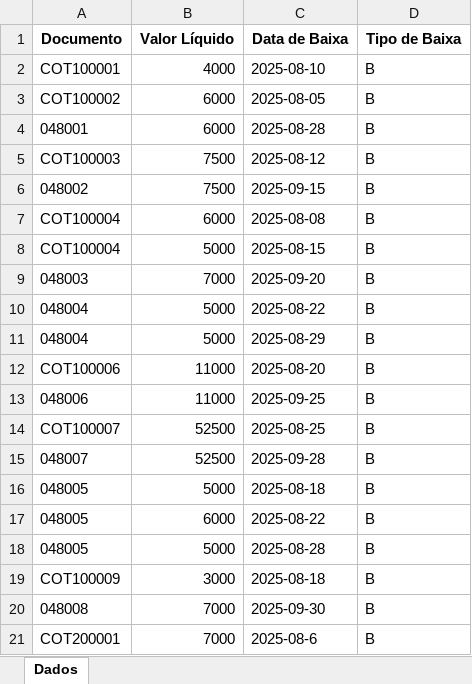
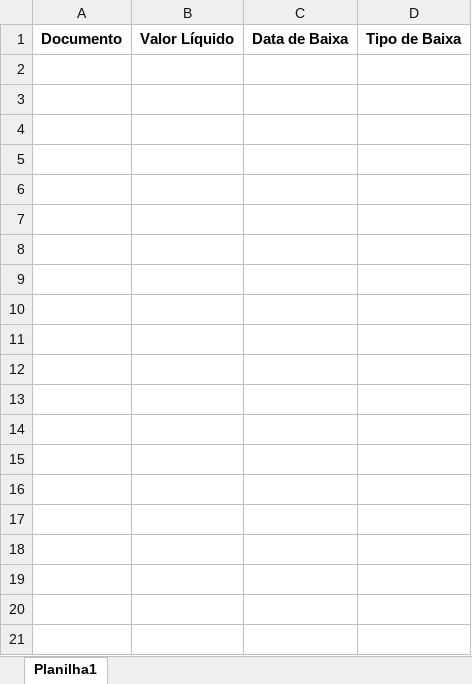
Before and after one commit to tiago-cappi/PROJETO_COMISSOES_V2, an Excel workbook: dados_entrada/Análise Financeira.xlsx, sheet Planilha1, drawn as a sheet; only a part is shown; values as stored, in another font and other column widths than the file's, no borders; the diff covers the shown part only; the diff names each change by its address in the sheet, - before the commit and + after, or states it on an @@ line.

```diff
--- a/dados_entrada/Análise Financeira.xlsx (sheet Planilha1)
+++ b/dados_entrada/Análise Financeira.xlsx (sheet Planilha1)
-sheet tab: Dados
+sheet tab: Planilha1
-row 2: COT100001 | 4000 | 2025-08-10 | B
-row 3: COT100002 | 6000 | 2025-08-05 | B
-row 4: 048001 | 6000 | 2025-08-28 | B
-row 5: COT100003 | 7500 | 2025-08-12 | B
-row 6: 048002 | 7500 | 2025-09-15 | B
-row 7: COT100004 | 6000 | 2025-08-08 | B
-row 8: COT100004 | 5000 | 2025-08-15 | B
-row 9: 048003 | 7000 | 2025-09-20 | B
-row 10: 048004 | 5000 | 2025-08-22 | B
-row 11: 048004 | 5000 | 2025-08-29 | B
-row 12: COT100006 | 11000 | 2025-08-20 | B
-row 13: 048006 | 11000 | 2025-09-25 | B
-row 14: COT100007 | 52500 | 2025-08-25 | B
-row 15: 048007 | 52500 | 2025-09-28 | B
-row 16: 048005 | 5000 | 2025-08-18 | B
-row 17: 048005 | 6000 | 2025-08-22 | B
-row 18: 048005 | 5000 | 2025-08-28 | B
-row 19: COT100009 | 3000 | 2025-08-18 | B
-row 20: 048008 | 7000 | 2025-09-30 | B
-row 21: COT200001 | 7000 | 2025-08-6 | B
```
Also changed, not shown: 55 removed rows elsewhere in this sheet, config/REGRAS_COMISSOES.xlsx, dados_entrada/Analise_Comercial_Completa.xlsx, 43 other files.
